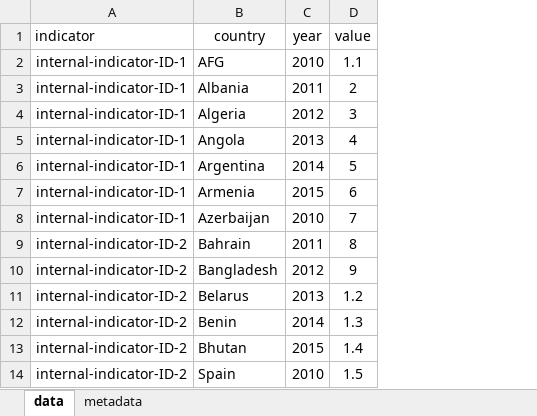
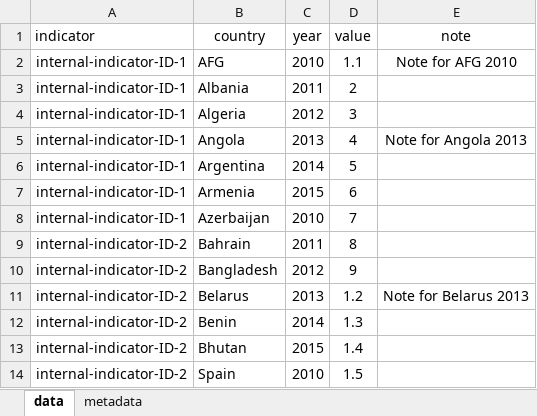
Before and after one commit to landportal/landbook-importers, an Excel workbook: Simple_XLS_Importer/data/example_indicator_country_year_value.xlsx, sheet data, drawn as a sheet; values as stored, in another font and other column widths than the file's, no borders; the diff names each change by its address in the sheet, - before the commit and + after, or states it on an @@ line.

```diff
--- a/Simple_XLS_Importer/data/example_indicator_country_year_value.xlsx (sheet data)
+++ b/Simple_XLS_Importer/data/example_indicator_country_year_value.xlsx (sheet data)
+column E (note), rows 2-11: Note for AFG 2010 |  |  | Note for Angola 2013 |  |  |  |  |  | Note for Belarus 2013
```
Also changed, not shown: Simple_XLS_Importer/data/example_country_year_value.xlsx.
